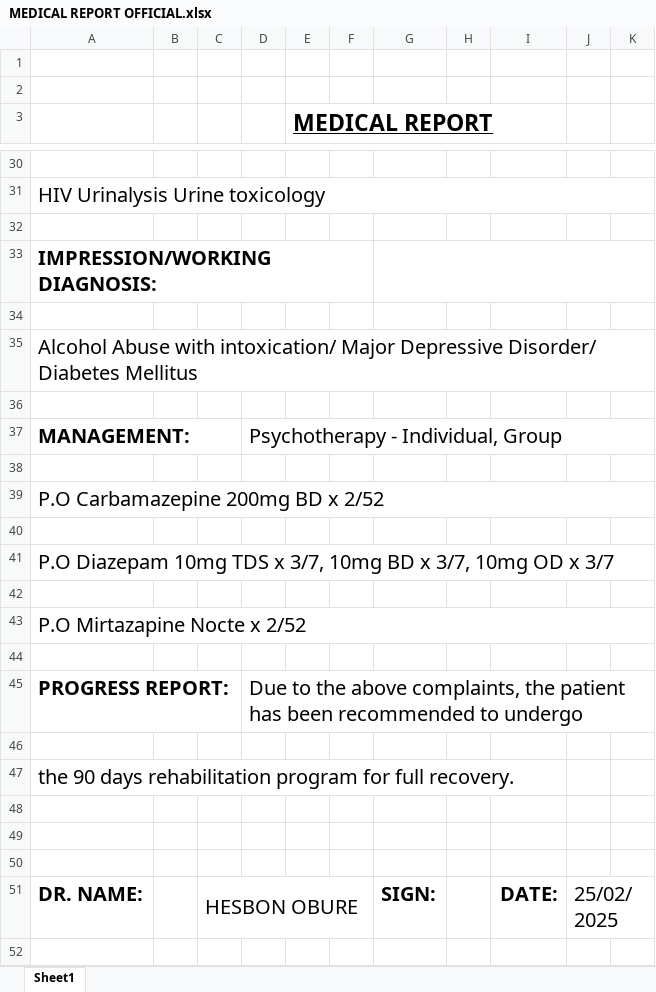
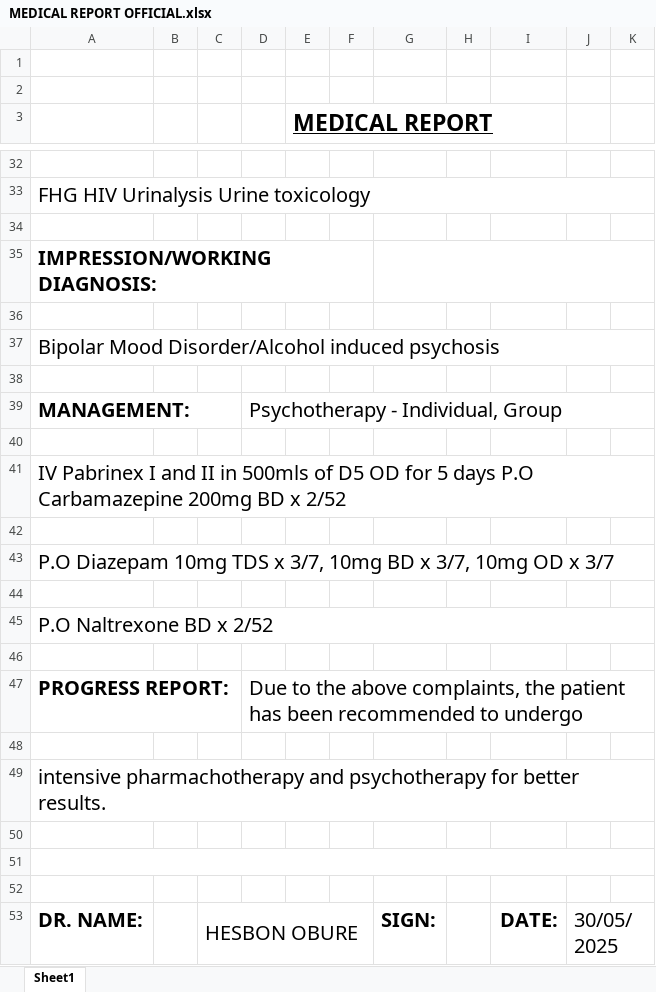
Before and after one commit to Loryn68/byte_shift, an Excel workbook: attached_assets/MEDICAL REPORT OFFICIAL.xlsx, sheet Sheet1, drawn as a sheet; only a part is shown, gaps mark what is left out; values as stored, in another font and other column widths than the file's, no borders; charts and pictures not drawn; addresses are those after the commit; the diff covers the shown part only; the diff names each change by its address in the sheet, - before the commit and + after, or states it on an @@ line.

```diff
--- a/attached_assets/MEDICAL REPORT OFFICIAL.xlsx (sheet Sheet1)
+++ b/attached_assets/MEDICAL REPORT OFFICIAL.xlsx (sheet Sheet1)
-A33: HIV Urinalysis Urine toxicology
+A33: FHG HIV Urinalysis Urine toxicology
-A37: Alcohol Abuse with intoxication/ Major Depressive Disorder/ Diabetes Mellitus
+A37: Bipolar Mood Disorder/Alcohol induced psychosis
-A41: P.O Carbamazepine…
+A41: IV Pabrinex I and II in 500mls of D5 OD for 5 days P.O Carbamazepine…
-A45: P.O Mirtazapine Nocte x 2/52
+A45: P.O Naltrexone BD x 2/52
+D47:K47 merged
-A49: the 90 days rehabilitation program for full recovery.
+A49: intensive pharmachotherapy and psychotherapy for better results.
+A49:K49 merged
+A51:K51 merged
-J53: 25/02/2025
+J53: 30/05/2025
```
Also changed, not shown: 2 added rows, 16 edited cells and cell formats elsewhere in this sheet, 11 other files.
